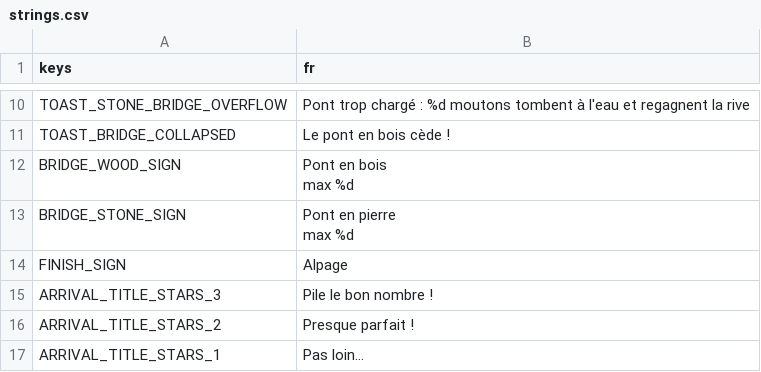
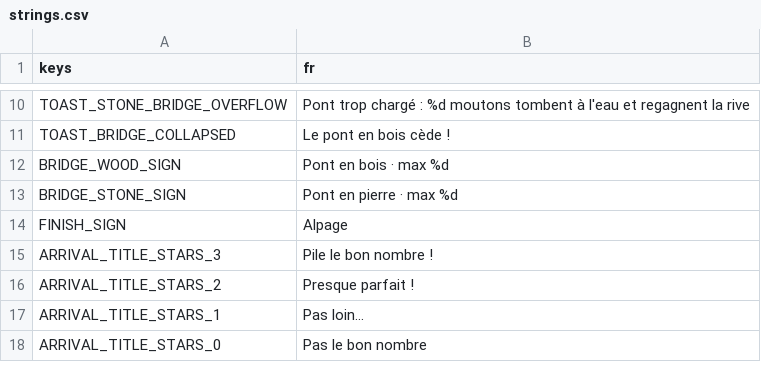
Before and after one commit to ox30/wolf_wool, a CSV file: i18n/strings.csv, drawn as a sheet; only a part is shown, gaps mark what is left out; the shorter side is filled out with more unchanged rows.

```diff
--- a/i18n/strings.csv
+++ b/i18n/strings.csv
@@ -12,6 +12,4 @@ TOAST_STONE_BRIDGE_OVERFLOW,"Pont trop chargé : %d moutons tombent à l'eau et
 TOAST_BRIDGE_COLLAPSED,Le pont en bois cède !
-BRIDGE_WOOD_SIGN,"Pont en bois
-max %d"
-BRIDGE_STONE_SIGN,"Pont en pierre
-max %d"
+BRIDGE_WOOD_SIGN,Pont en bois · max %d
+BRIDGE_STONE_SIGN,Pont en pierre · max %d
 FINISH_SIGN,Alpage
```
Also changed, not shown: 24 other files.
